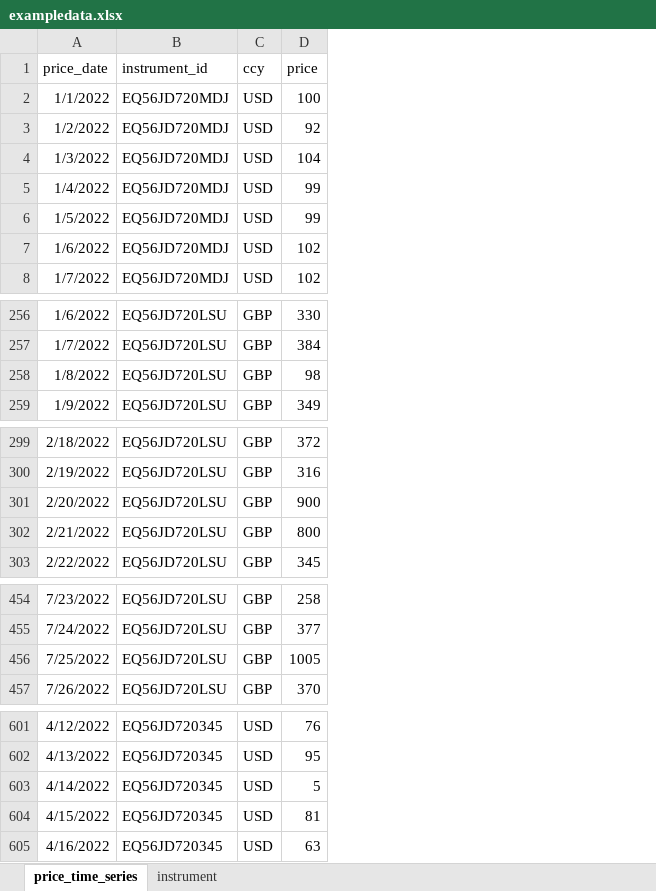
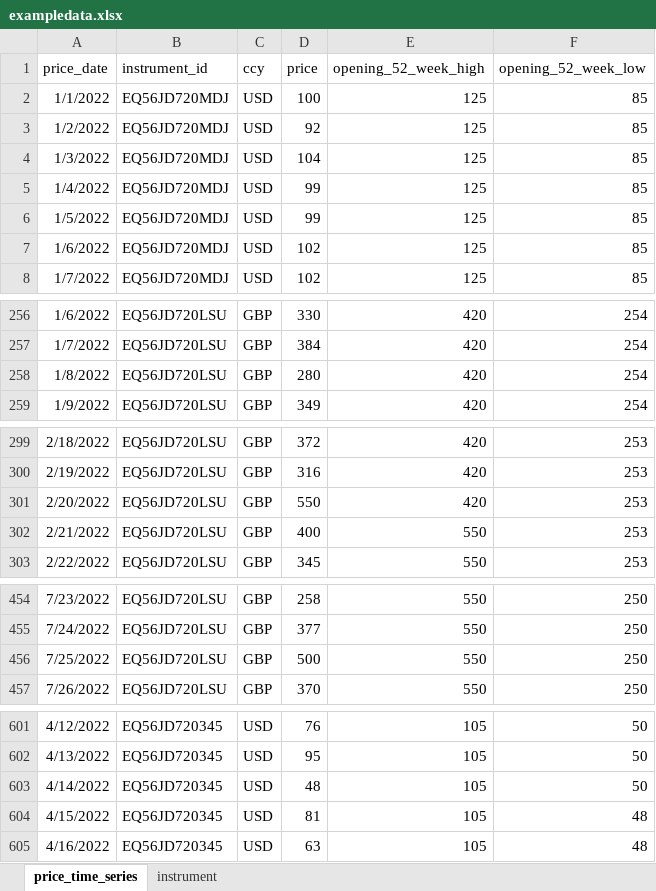
Before and after one commit to finbourne/sample-notebooks, an Excel workbook: examples/use-cases/workflows/data/exampledata.xlsx, sheet price_time_series, drawn as a sheet; only a part is shown, gaps mark what is left out; values as stored, in another font and other column widths than the file's, no borders; the diff covers the shown part only; the diff names each change by its address in the sheet, - before the commit and + after, or states it on an @@ line.

Commit message:
SA-431: Update Quality Control Workflow for Quotes (Notebook) (#800)
* Update Quality Control Workflow for Quotes.ipynb

1. Change references of a reasonable value check to 52WeekHighLowCheck
2. Task definitions are updated with some “acceptable values”

* Data update to Notebook and related Excel file

Excel file: Added 2 columns to account for opening 52 week high / low quotes to Excel file.

Notebook: Updated to reflect changes to the way 52 week high/low values are assessed against quote.

```diff
--- a/examples/use-cases/workflows/data/exampledata.xlsx (sheet price_time_series)
+++ b/examples/use-cases/workflows/data/exampledata.xlsx (sheet price_time_series)
+column E (opening_52_week_high), rows 2-8: all 125; rows 256-259: all 420; rows 299-303: 420 | 420 | 420 | 550 | 550; rows 454-457: all 550; rows 601-605: all 105
+column F (opening_52_week_low), rows 2-8: all 85; rows 256-259: all 254; rows 299-303: all 253; rows 454-457: all 250; rows 601-605: 50 | 50 | 50 | 48 | 48
-D258 (price): 98
+D258 (price): 280
-D301 (price): 900
+D301 (price): 550
-D302 (price): 800
+D302 (price): 400
-D456 (price): 1005
+D456 (price): 500
-D603 (price): 5
+D603 (price): 48
```
Also changed, not shown: 2 edited cells elsewhere in this sheet, 1 other file.
